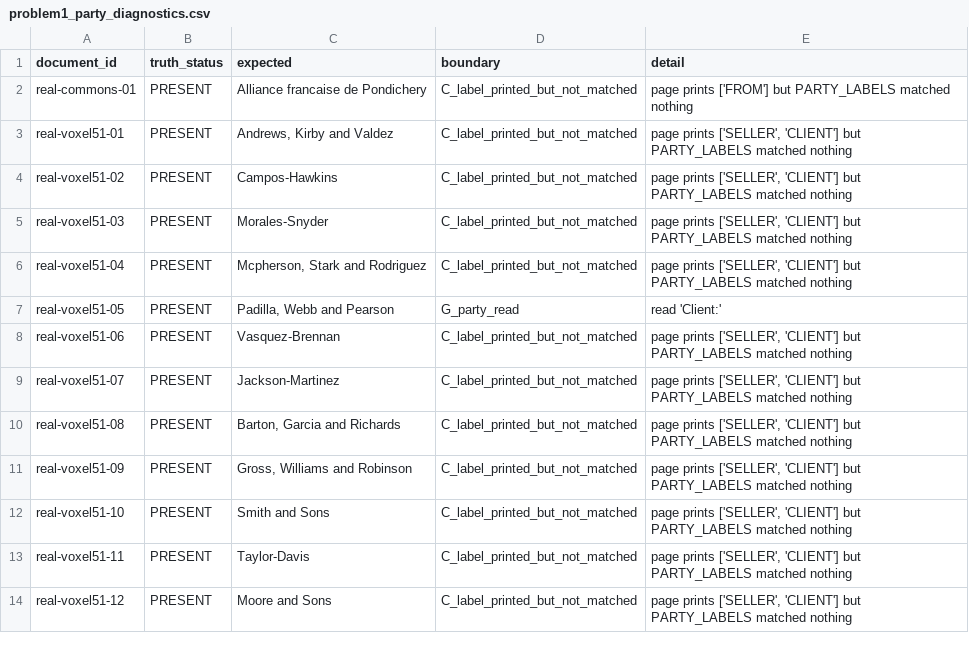
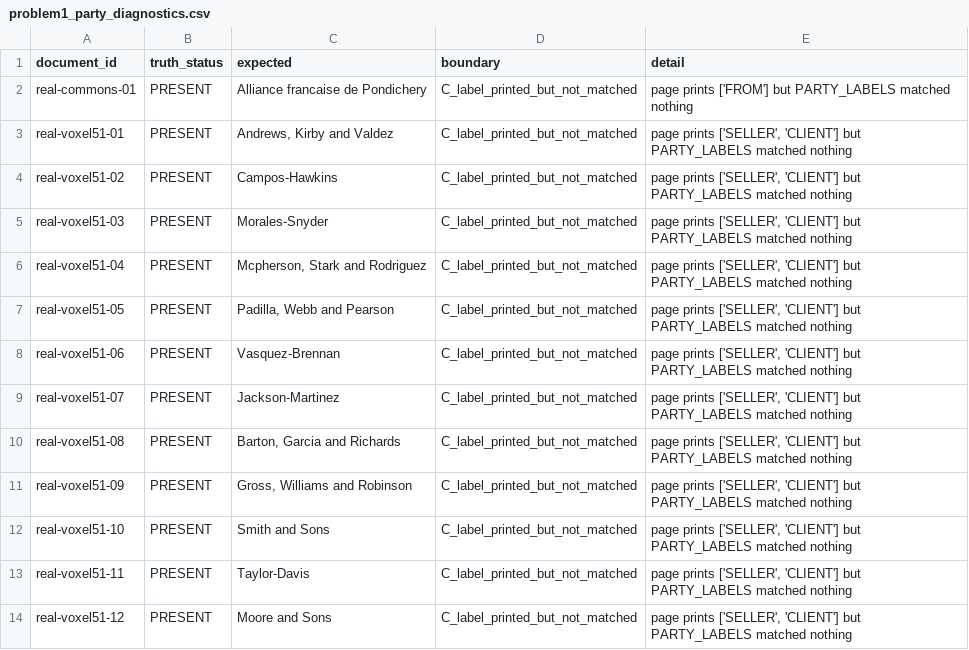
Before and after one commit to Intellora-ai/accountant-dad-core, a CSV file: artifacts/problem1_party_diagnostics.csv, drawn as a sheet; only a part is shown.

```diff
--- a/artifacts/problem1_party_diagnostics.csv
+++ b/artifacts/problem1_party_diagnostics.csv
@@ -6,3 +6,3 @@ real-voxel51-03,PRESENT,Morales-Snyder,C_label_printed_but_not_matched,"page pri
 real-voxel51-04,PRESENT,"Mcpherson, Stark and Rodriguez",C_label_printed_but_not_matched,"page prints ['SELLER', 'CLIENT'] but PARTY_LABELS matched nothing"
-real-voxel51-05,PRESENT,"Padilla, Webb and Pearson",G_party_read,read 'Client:'
+real-voxel51-05,PRESENT,"Padilla, Webb and Pearson",C_label_printed_but_not_matched,"page prints ['SELLER', 'CLIENT'] but PARTY_LABELS matched nothing"
 real-voxel51-06,PRESENT,Vasquez-Brennan,C_label_printed_but_not_matched,"page prints ['SELLER', 'CLIENT'] but PARTY_LABELS matched nothing"
```
Also changed, not shown: artifacts/problem1_172_failure_classification.csv.
